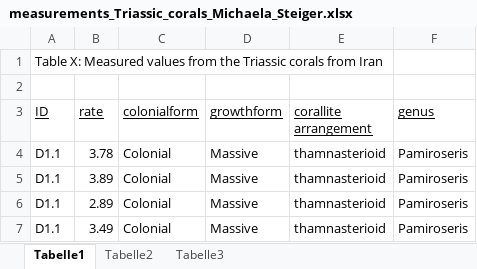
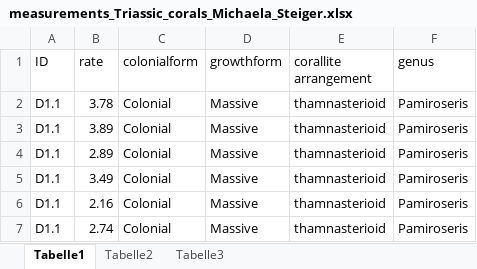
Before and after one commit to M1Steiger/Growth-rates-of-Triassic-corals, an Excel workbook: measurements_Triassic_corals_Michaela_Steiger.xlsx, sheet Tabelle1, drawn as a sheet; only a part is shown; the shorter side is filled out with more unchanged rows; values as stored, in another font and other column widths than the file's, no borders; removed rows and columns are numbered as before the commit, all else as after; the diff names each change by its address in the sheet, - before the commit and + after, or states it on an @@ line.

Commit message:
Add files via upload

```diff
--- a/measurements_Triassic_corals_Michaela_Steiger.xlsx (sheet Tabelle1)
+++ b/measurements_Triassic_corals_Michaela_Steiger.xlsx (sheet Tabelle1)
-row 1: Table X: Measured values from the Triassic corals from Iran
-row 2: (empty)
-A1:F1 underline: on
+A1:F1 underline: off
```
